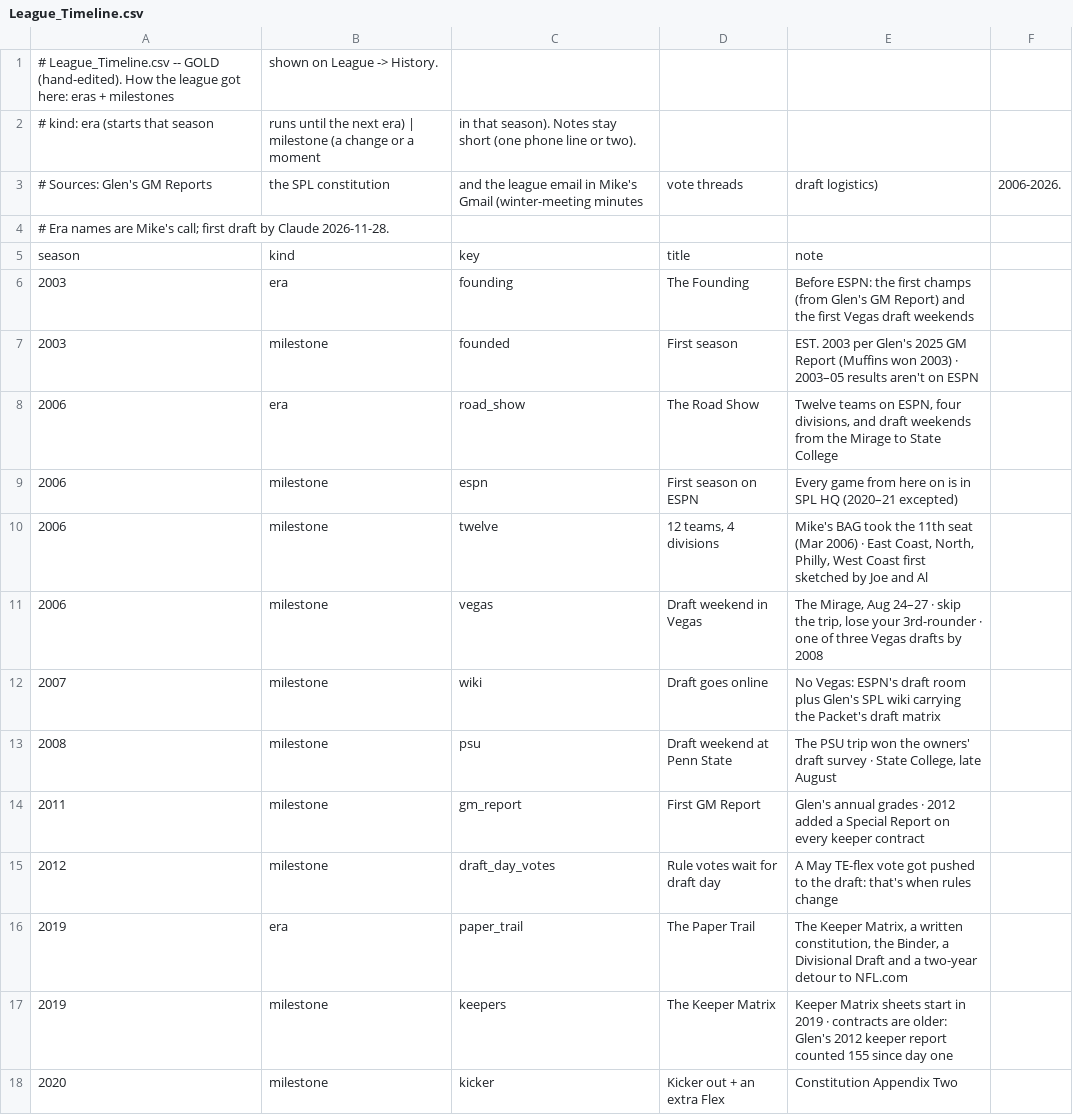
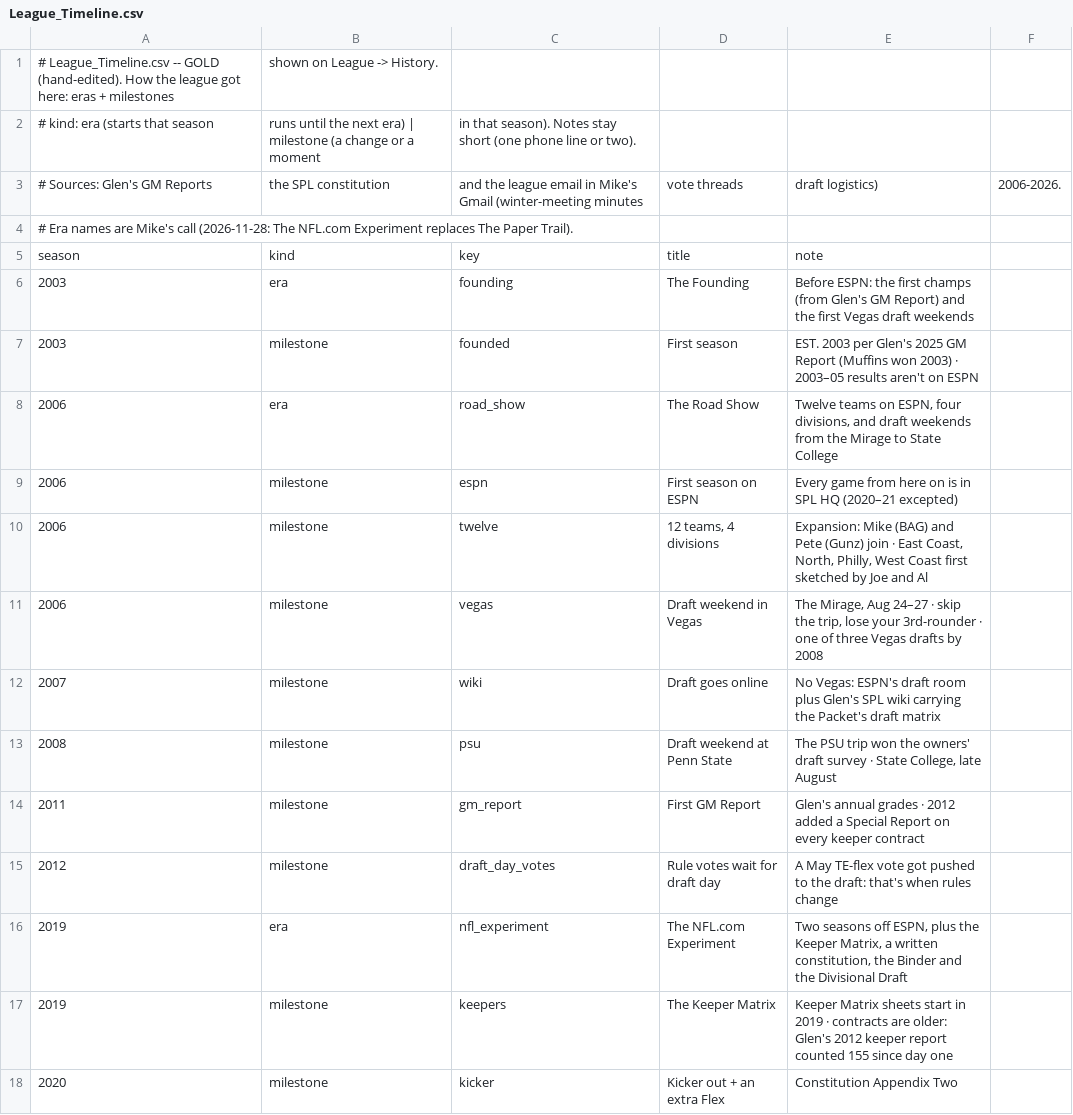
Before and after one commit to spl-hq/spl-hq.github.io, a CSV file: data/League_Timeline.csv, drawn as a sheet; only a part is shown.

```diff
--- a/data/League_Timeline.csv
+++ b/data/League_Timeline.csv
@@ -3,3 +3,3 @@
 # Sources: Glen's GM Reports, the SPL constitution, and the league email in Mike's Gmail (winter-meeting minutes, vote threads, draft logistics), 2006-2026.
-# Era names are Mike's call; first draft by Claude 2026-11-28.
+# Era names are Mike's call (2026-11-28: The NFL.com Experiment replaces The Paper Trail).
 season,kind,key,title,note
@@ -9,3 +9,3 @@ season,kind,key,title,note
 2006,milestone,espn,First season on ESPN,Every game from here on is in SPL HQ (2020–21 excepted)
-2006,milestone,twelve,"12 teams, 4 divisions","Mike's BAG took the 11th seat (Mar 2006) · East Coast, North, Philly, West Coast first sketched by Joe and Al"
+2006,milestone,twelve,"12 teams, 4 divisions","Expansion: Mike (BAG) and Pete (Gunz) join · East Coast, North, Philly, West Coast first sketched by Joe and Al"
 2006,milestone,vegas,Draft weekend in Vegas,"The Mirage, Aug 24–27 · skip the trip, lose your 3rd-rounder · one of three Vegas drafts by 2008"
@@ -15,3 +15,3 @@ season,kind,key,title,note
 2012,milestone,draft_day_votes,Rule votes wait for draft day,A May TE-flex vote got pushed to the draft: that's when rules change
-2019,era,paper_trail,The Paper Trail,"The Keeper Matrix, a written constitution, the Binder, a Divisional Draft and a two-year detour to NFL.com"
+2019,era,nfl_experiment,The NFL.com Experiment,"Two seasons off ESPN, plus the Keeper Matrix, a written constitution, the Binder and the Divisional Draft"
 2019,milestone,keepers,The Keeper Matrix,Keeper Matrix sheets start in 2019 · contracts are older: Glen's 2012 keeper report counted 155 since day one
```
Also changed, not shown: data/SPL_Owner_Registry.csv, 6 other files.
